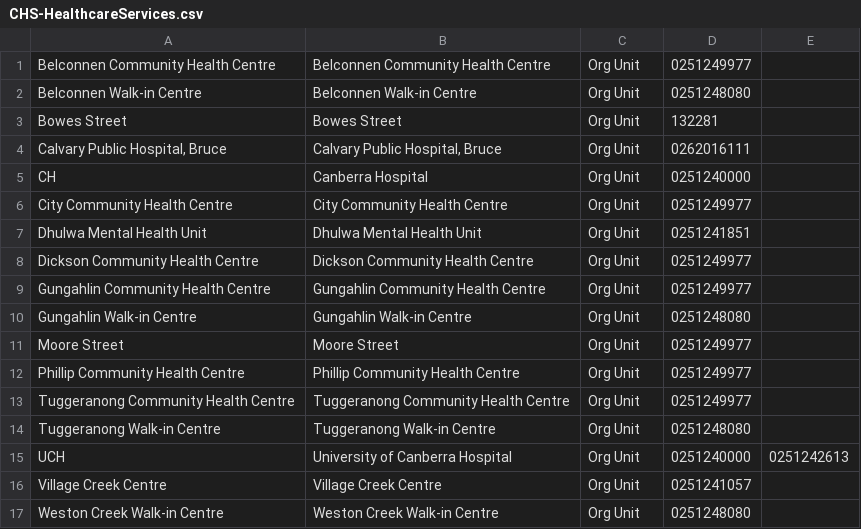
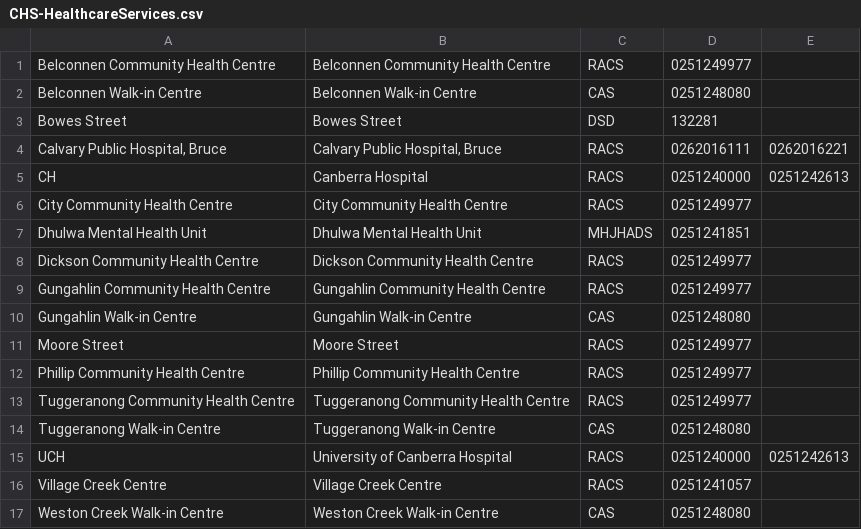
Before and after one commit to fhirfactory/pegacorn-mimic, a CSV file: pegacorn-mimic-cli/pegacorn-mimic-cli-general/CHS-HealthcareServices.csv, drawn as a sheet.

Commit message:
Add org structure.

```diff
--- a/pegacorn-mimic-cli/pegacorn-mimic-cli-general/CHS-HealthcareServices.csv
+++ b/pegacorn-mimic-cli/pegacorn-mimic-cli-general/CHS-HealthcareServices.csv
@@ -1,17 +1,17 @@
-Belconnen Community Health Centre,Belconnen Community Health Centre,Org Unit,0251249977,
-Belconnen Walk-in Centre,Belconnen Walk-in Centre,Org Unit,0251248080,
-Bowes Street,Bowes Street,Org Unit,132281,
-"Calvary Public Hospital, Bruce","Calvary Public Hospital, Bruce",Org Unit,0262016111,
-CH,Canberra Hospital,Org Unit,0251240000,
-City Community Health Centre,City Community Health Centre,Org Unit,0251249977,
-Dhulwa Mental Health Unit,Dhulwa Mental Health Unit,Org Unit,0251241851,
-Dickson Community Health Centre,Dickson Community Health Centre,Org Unit,0251249977,
-Gungahlin Community Health Centre,Gungahlin Community Health Centre,Org Unit,0251249977,
-Gungahlin Walk-in Centre,Gungahlin Walk-in Centre,Org Unit,0251248080,
-Moore Street,Moore Street,Org Unit,0251249977,
-Phillip Community Health Centre,Phillip Community Health Centre,Org Unit,0251249977,
-Tuggeranong Community Health Centre,Tuggeranong Community Health Centre,Org Unit,0251249977,
-Tuggeranong Walk-in Centre,Tuggeranong Walk-in Centre,Org Unit,0251248080,
-UCH,University of Canberra Hospital,Org Unit,0251240000,0251242613
-Village Creek Centre,Village Creek Centre,Org Unit,0251241057,
-Weston Creek Walk-in Centre,Weston Creek Walk-in Centre,Org Unit,0251248080,
+Belconnen Community Health Centre,Belconnen Community Health Centre,RACS,0251249977,
+Belconnen Walk-in Centre,Belconnen Walk-in Centre,CAS,0251248080,
+Bowes Street,Bowes Street,DSD,132281,
+"Calvary Public Hospital, Bruce","Calvary Public Hospital, Bruce",RACS,0262016111,0262016221
+CH,Canberra Hospital,RACS,0251240000,0251242613
+City Community Health Centre,City Community Health Centre,RACS,0251249977,
+Dhulwa Mental Health Unit,Dhulwa Mental Health Unit,MHJHADS,0251241851,
+Dickson Community Health Centre,Dickson Community Health Centre,RACS,0251249977,
+Gungahlin Community Health Centre,Gungahlin Community Health Centre,RACS,0251249977,
+Gungahlin Walk-in Centre,Gungahlin Walk-in Centre,CAS,0251248080,
+Moore Street,Moore Street,RACS,0251249977,
+Phillip Community Health Centre,Phillip Community Health Centre,RACS,0251249977,
+Tuggeranong Community Health Centre,Tuggeranong Community Health Centre,RACS,0251249977,
+Tuggeranong Walk-in Centre,Tuggeranong Walk-in Centre,CAS,0251248080,
+UCH,University of Canberra Hospital,RACS,0251240000,0251242613
+Village Creek Centre,Village Creek Centre,RACS,0251241057,
+Weston Creek Walk-in Centre,Weston Creek Walk-in Centre,CAS,0251248080,
```
